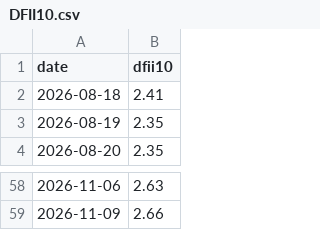
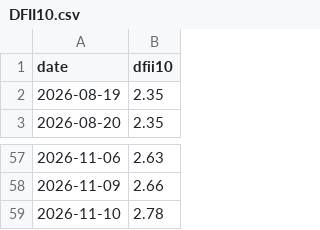
Before and after one commit to D-Tower1/dark-tower-data-free-samples, a CSV file: data/gold_drivers/DFII10.csv, drawn as a sheet; only a part is shown, gaps mark what is left out.

```diff
--- a/data/gold_drivers/DFII10.csv
+++ b/data/gold_drivers/DFII10.csv
@@ -1,3 +1,2 @@
 date,dfii10
-2026-08-18,2.41
 2026-08-19,2.35
@@ -59 +58,2 @@ date,dfii10
 2026-11-09,2.66
+2026-11-10,2.78
```
Also changed, not shown: data/gold_drivers/BREAKEVEN_10Y.csv, data/gold_drivers/DFF.csv, 4 other files.
